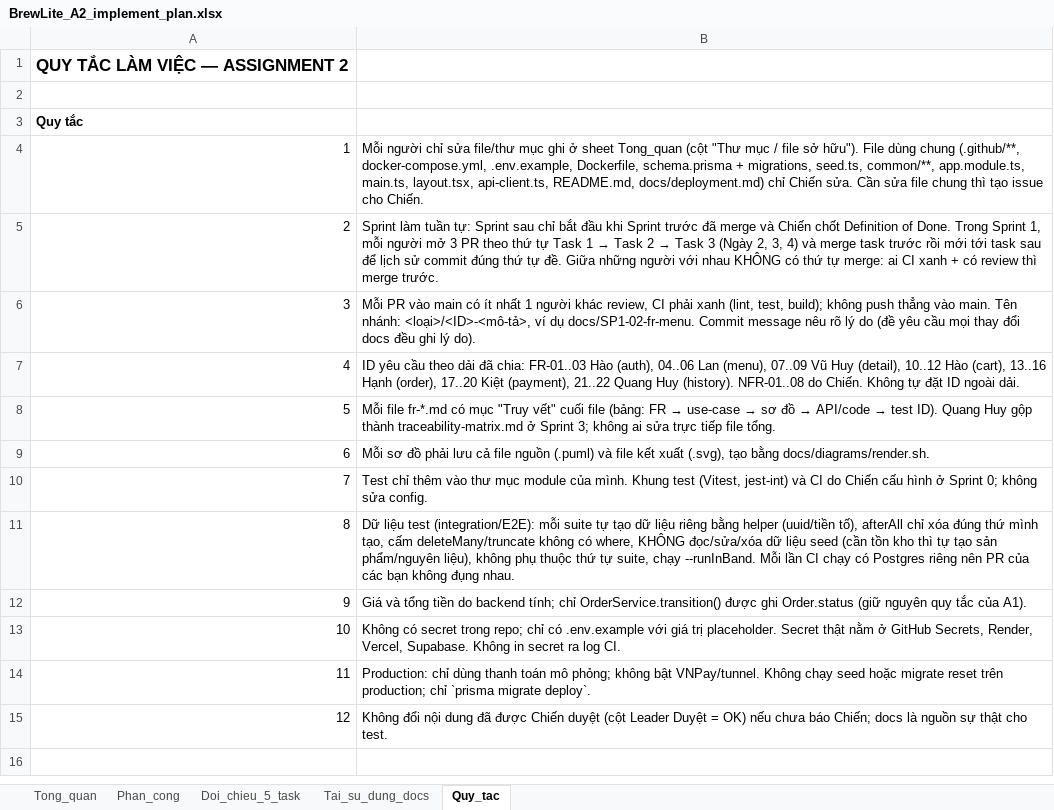
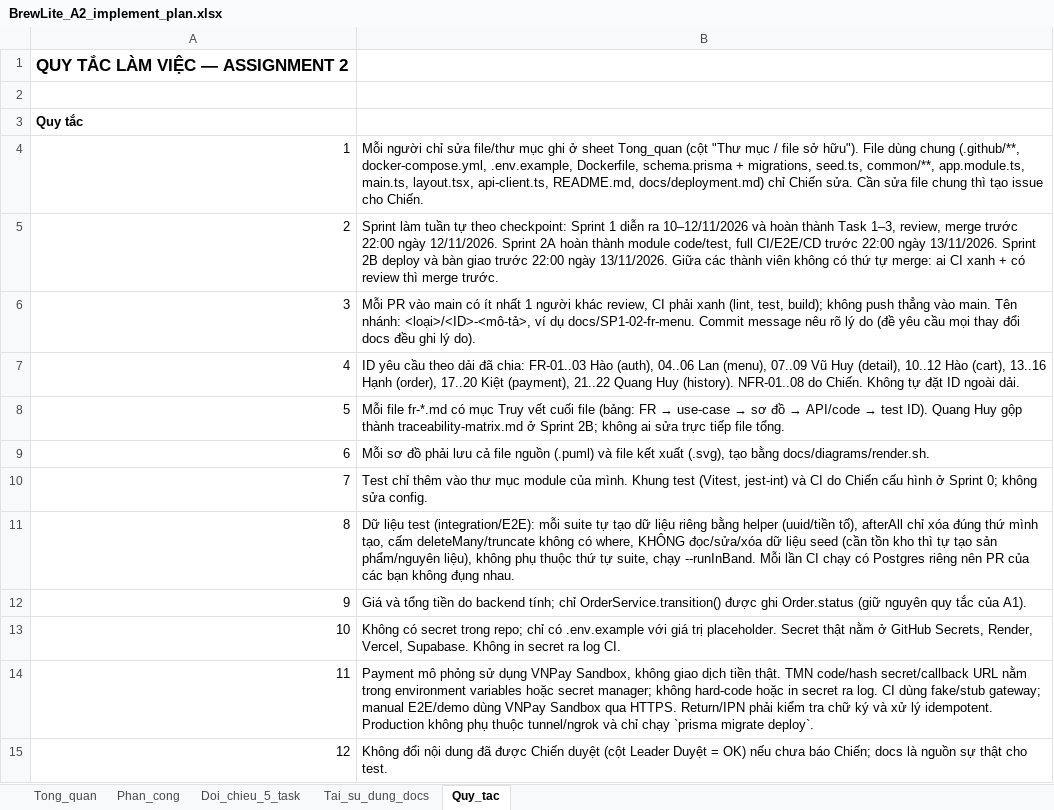
Before and after one commit to ChienPM-27/BrewLite_assignment2, an Excel workbook: docs/BrewLite_A2_implement_plan.xlsx, sheet Quy_tac, drawn as a sheet; values as stored, in another font and other column widths than the file's, no borders; the diff names each change by its address in the sheet, - before the commit and + after, or states it on an @@ line.

```diff
--- a/docs/BrewLite_A2_implement_plan.xlsx (sheet Quy_tac)
+++ b/docs/BrewLite_A2_implement_plan.xlsx (sheet Quy_tac)
@@ B5: …làm tuần tự: Sprint sau chỉ bắt đầu khi Sprint trước đã merge và Chiến chốt Definition of Done. Trong Sprint 1, mỗi người mở 3 PR theo thứ tự Task 1 → Task 2 → Task 3 (Ngày 2, 3, 4) và merge task trước rồi mới tới task sau để lịch sử commit đúng thứ tự đề. Giữa những người với nhau KHÔNG có thứ… → …làm tuần tự theo checkpoint: Sprint 1 diễn ra 10–12/11/2026 và hoàn thành Task 1–3, review, merge trước 22:00 ngày 12/11/2026. Sprint 2A hoàn thành module code/test, full CI/E2E/CD trước 22:00 ngày 13/11/2026. Sprint 2B deploy và bàn giao trước 22:00 ngày 13/11/2026. Giữa các thành viên không có thứ… @@
@@ B8: …có mục "Truy vết" cuối file (bảng: FR → use-case → sơ đồ → API/code → test ID). Quang Huy gộp thành traceability-matrix.md ở Sprint 3; không ai… → …có mục Truy vết cuối file (bảng: FR → use-case → sơ đồ → API/code → test ID). Quang Huy gộp thành traceability-matrix.md ở Sprint 2B; không ai… @@
-B14: Production: chỉ dùng thanh toán mô phỏng; không bật VNPay/tunnel. Không chạy seed hoặc migrate reset trên production; chỉ `prisma migrate…
+B14: Payment mô phỏng sử dụng VNPay Sandbox, không giao dịch tiền thật. TMN code/hash secret/callback URL nằm trong environment variables hoặc secret manager; không hard-code hoặc in secret ra log. CI dùng fake/stub gateway; manual E2E/demo dùng VNPay Sandbox qua HTTPS. Return/IPN phải kiểm tra chữ ký và xử lý idempotent. Production không phụ thuộc tunnel/ngrok và chỉ chạy `prisma migrate…
```
Also changed, not shown: sheet Phan_cong, sheet Tong_quan, sheet Tai_su_dung_docs, sheet Doi_chieu_5_task, 4 other files.
